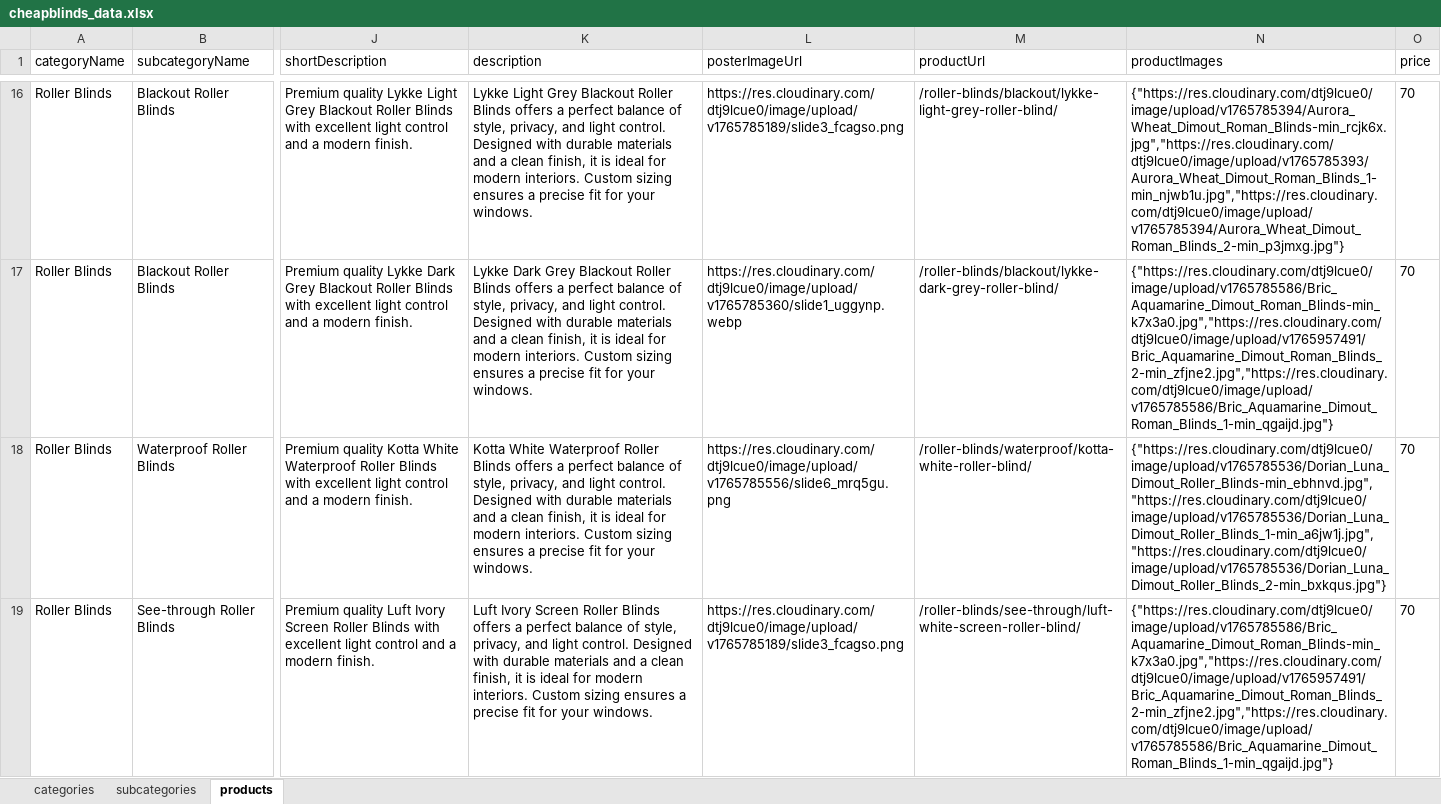
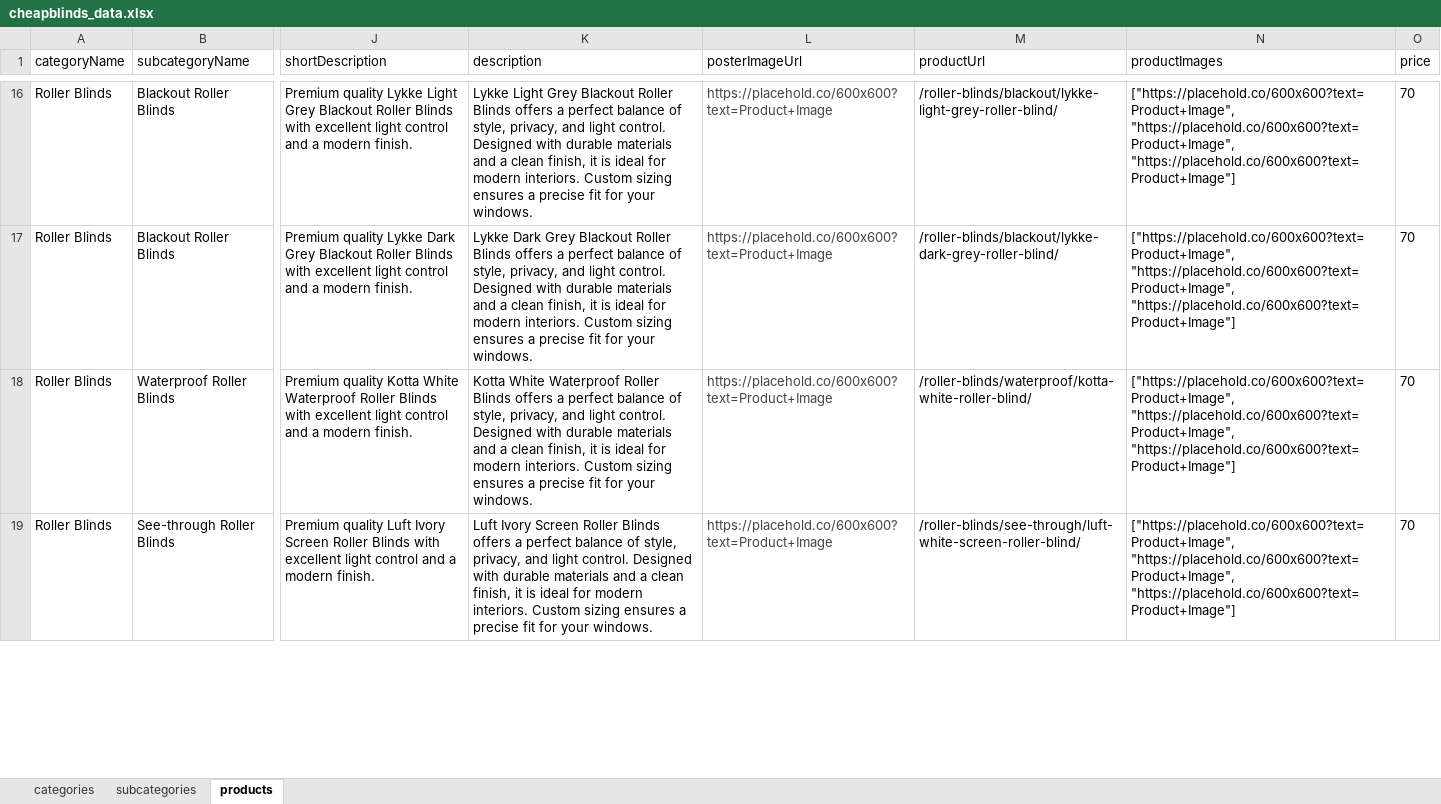
Before and after one commit to Team2Guys/cheapblinds-backend, an Excel workbook: prisma/seed/data/cheapblinds_data.xlsx, sheet products, drawn as a sheet; only a part is shown, gaps mark what is left out; values as stored, in another font and other column widths than the file's, no borders; charts and pictures and table styles not drawn; the diff covers the shown part only; the diff names each change by its address in the sheet, - before the commit and + after, or states it on an @@ line.

```diff
--- a/prisma/seed/data/cheapblinds_data.xlsx (sheet products)
+++ b/prisma/seed/data/cheapblinds_data.xlsx (sheet products)
-L16:L19 text colour: black
+L16:L19 text colour: #434343
-L16 (posterImageUrl): https://res.cloudinary.com/dtj9lcue0/image/upload/v1765785189/slide3_fcagso.png
+L16 (posterImageUrl): https://placehold.co/600x600?text=Product+Image
-N16 (productImages): {"https://res.cloudinary.com/dtj9lcue0/image/upload/v1765785394/Aurora_Wheat_Dimout_Roman_Blinds-min_rcjk6x.jpg","https://res.cloudinary.com/dtj9lcue0/image/upload/v1765785393/Aurora_Wheat_Dimout_Roman_Blinds_1-min_njwb1u.jpg","https://res.cloudinary.com/dtj9lcue0/image/upload/v1765785394/Aurora_Wheat_Dimout_Roman_Blinds_2-min_p3jmxg.jpg"}
+N16 (productImages): ["https://placehold.co/600x600?text=Product+Image", "https://placehold.co/600x600?text=Product+Image", "https://placehold.co/600x600?text=Product+Image"]
-L17 (posterImageUrl): https://res.cloudinary.com/dtj9lcue0/image/upload/v1765785360/slide1_uggynp.webp
+L17 (posterImageUrl): https://placehold.co/600x600?text=Product+Image
-N17 (productImages): {"https://res.cloudinary.com/dtj9lcue0/image/upload/v1765785586/Bric_Aquamarine_Dimout_Roman_Blinds-min_k7x3a0.jpg","https://res.cloudinary.com/dtj9lcue0/image/upload/v1765957491/Bric_Aquamarine_Dimout_Roman_Blinds_2-min_zfjne2.jpg","https://res.cloudinary.com/dtj9lcue0/image/upload/v1765785586/Bric_Aquamarine_Dimout_Roman_Blinds_1-min_qgaijd.jpg"}
+N17 (productImages): ["https://placehold.co/600x600?text=Product+Image", "https://placehold.co/600x600?text=Product+Image", "https://placehold.co/600x600?text=Product+Image"]
-L18 (posterImageUrl): https://res.cloudinary.com/dtj9lcue0/image/upload/v1765785556/slide6_mrq5gu.png
+L18 (posterImageUrl): https://placehold.co/600x600?text=Product+Image
-N18 (productImages): {"https://res.cloudinary.com/dtj9lcue0/image/upload/v1765785536/Dorian_Luna_Dimout_Roller_Blinds-min_ebhnvd.jpg","https://res.cloudinary.com/dtj9lcue0/image/upload/v1765785536/Dorian_Luna_Dimout_Roller_Blinds_1-min_a6jw1j.jpg","https://res.cloudinary.com/dtj9lcue0/image/upload/v1765785536/Dorian_Luna_Dimout_Roller_Blinds_2-min_bxkqus.jpg"}
+N18 (productImages): ["https://placehold.co/600x600?text=Product+Image", "https://placehold.co/600x600?text=Product+Image", "https://placehold.co/600x600?text=Product+Image"]
-L19 (posterImageUrl): https://res.cloudinary.com/dtj9lcue0/image/upload/v1765785189/slide3_fcagso.png
+L19 (posterImageUrl): https://placehold.co/600x600?text=Product+Image
-N19 (productImages): {"https://res.cloudinary.com/dtj9lcue0/image/upload/v1765785586/Bric_Aquamarine_Dimout_Roman_Blinds-min_k7x3a0.jpg","https://res.cloudinary.com/dtj9lcue0/image/upload/v1765957491/Bric_Aquamarine_Dimout_Roman_Blinds_2-min_zfjne2.jpg","https://res.cloudinary.com/dtj9lcue0/image/upload/v1765785586/Bric_Aquamarine_Dimout_Roman_Blinds_1-min_qgaijd.jpg"}
+N19 (productImages): ["https://placehold.co/600x600?text=Product+Image", "https://placehold.co/600x600?text=Product+Image", "https://placehold.co/600x600?text=Product+Image"]
```
Also changed, not shown: 1006 edited cells and cell formats elsewhere in this sheet.
